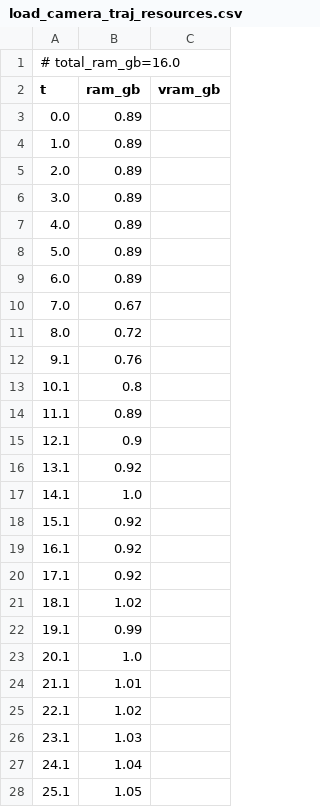
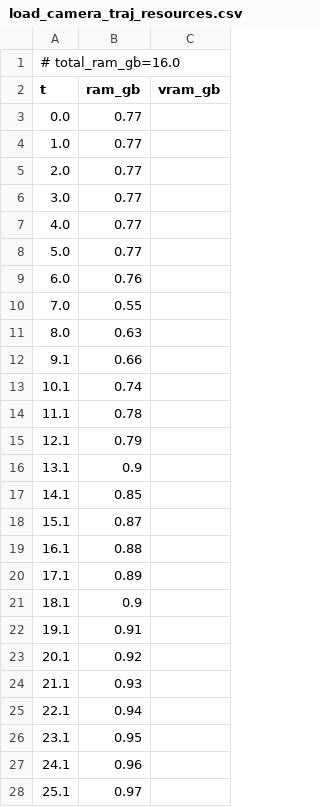
Before and after one commit to PozzettiAndrea/ComfyUI-MotionCapture, a CSV file: dev/windows-cpu/logs/load_camera_traj_resources.csv, drawn as a sheet; only a part is shown; the diff covers the shown part only.

```diff
--- a/dev/windows-cpu/logs/load_camera_traj_resources.csv
+++ b/dev/windows-cpu/logs/load_camera_traj_resources.csv
@@ -2,27 +2,27 @@
 t,ram_gb,vram_gb
-0.0,0.89,
-1.0,0.89,
-2.0,0.89,
-3.0,0.89,
-4.0,0.89,
-5.0,0.89,
-6.0,0.89,
-7.0,0.67,
-8.0,0.72,
-9.1,0.76,
-10.1,0.8,
-11.1,0.89,
-12.1,0.9,
-13.1,0.92,
-14.1,1.0,
-15.1,0.92,
-16.1,0.92,
-17.1,0.92,
-18.1,1.02,
-19.1,0.99,
-20.1,1.0,
-21.1,1.01,
-22.1,1.02,
-23.1,1.03,
-24.1,1.04,
-25.1,1.05,
+0.0,0.77,
+1.0,0.77,
+2.0,0.77,
+3.0,0.77,
+4.0,0.77,
+5.0,0.77,
+6.0,0.76,
+7.0,0.55,
+8.0,0.63,
+9.1,0.66,
+10.1,0.74,
+11.1,0.78,
+12.1,0.79,
+13.1,0.9,
+14.1,0.85,
+15.1,0.87,
+16.1,0.88,
+17.1,0.89,
+18.1,0.9,
+19.1,0.91,
+20.1,0.92,
+21.1,0.93,
+22.1,0.94,
+23.1,0.95,
+24.1,0.96,
+25.1,0.97,
```
Also changed, not shown: 4 added rows, 7 removed rows and 17 edited cells elsewhere in this file, dev/windows-cpu/logs/apply_motion_on_character_resources.csv, 37 other files.
